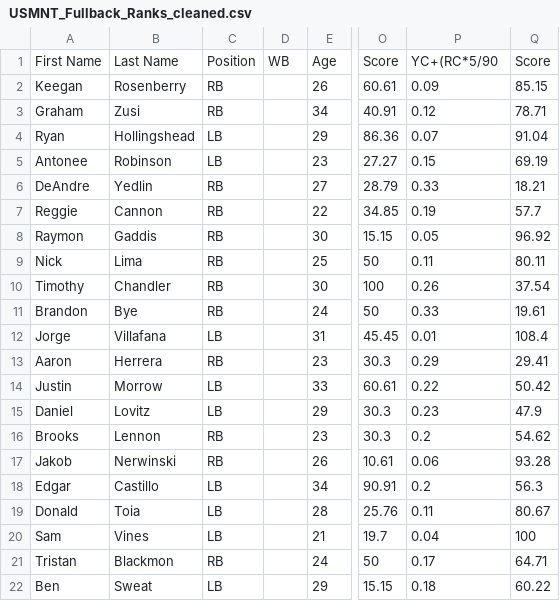
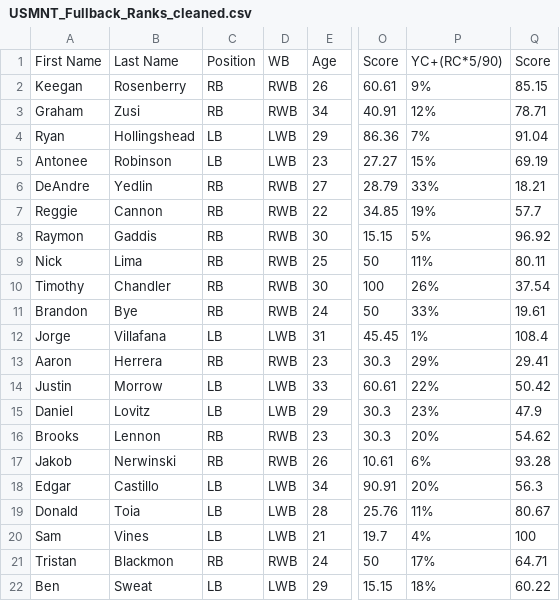
Before and after one commit to PatrickCHennessey/Excel, a CSV file: Wheeler_USMNT_2019-2020/USMNT_Fullback_Ranks_cleaned.csv, drawn as a sheet; only a part is shown, gaps mark what is left out; the diff covers the shown part only; the diff names each change by its address in the sheet, - before the commit and + after, or states it on an @@ line.

Commit message:
changed column P to %

```diff
--- a/Wheeler_USMNT_2019-2020/USMNT_Fullback_Ranks_cleaned.csv
+++ b/Wheeler_USMNT_2019-2020/USMNT_Fullback_Ranks_cleaned.csv
-P1: YC+(RC*5/90
+P1: YC+(RC*5/90)
-D2:D3: (empty)
+D2:D3: RWB
-P2: 0.09
+P2: 9%
-P3: 0.12
+P3: 12%
-D4:D5: (empty)
+D4:D5: LWB
-P4: 0.07
+P4: 7%
-P5: 0.15
+P5: 15%
-D6:D11: (empty)
+D6:D11: RWB
-P6: 0.33
+P6: 33%
-P7: 0.19
+P7: 19%
-P8: 0.05
+P8: 5%
-P9: 0.11
+P9: 11%
-P10: 0.26
+P10: 26%
-P11: 0.33
+P11: 33%
-D12: (empty)
+D12: LWB
-P12: 0.01
+P12: 1%
-D13: (empty)
+D13: RWB
-P13: 0.29
+P13: 29%
-D14:D15: (empty)
+D14:D15: LWB
-P14: 0.22
+P14: 22%
-P15: 0.23
+P15: 23%
-D16:D17: (empty)
+D16:D17: RWB
-P16: 0.2
+P16: 20%
-P17: 0.06
+P17: 6%
-D18:D20: (empty)
+D18:D20: LWB
-P18: 0.2
+P18: 20%
-P19: 0.11
+P19: 11%
-P20: 0.04
+P20: 4%
-D21: (empty)
+D21: RWB
-P21: 0.17
+P21: 17%
-D22: (empty)
+D22: LWB
-P22: 0.18
+P22: 18%
```
Also changed, not shown: 82 edited cells elsewhere in this file.
